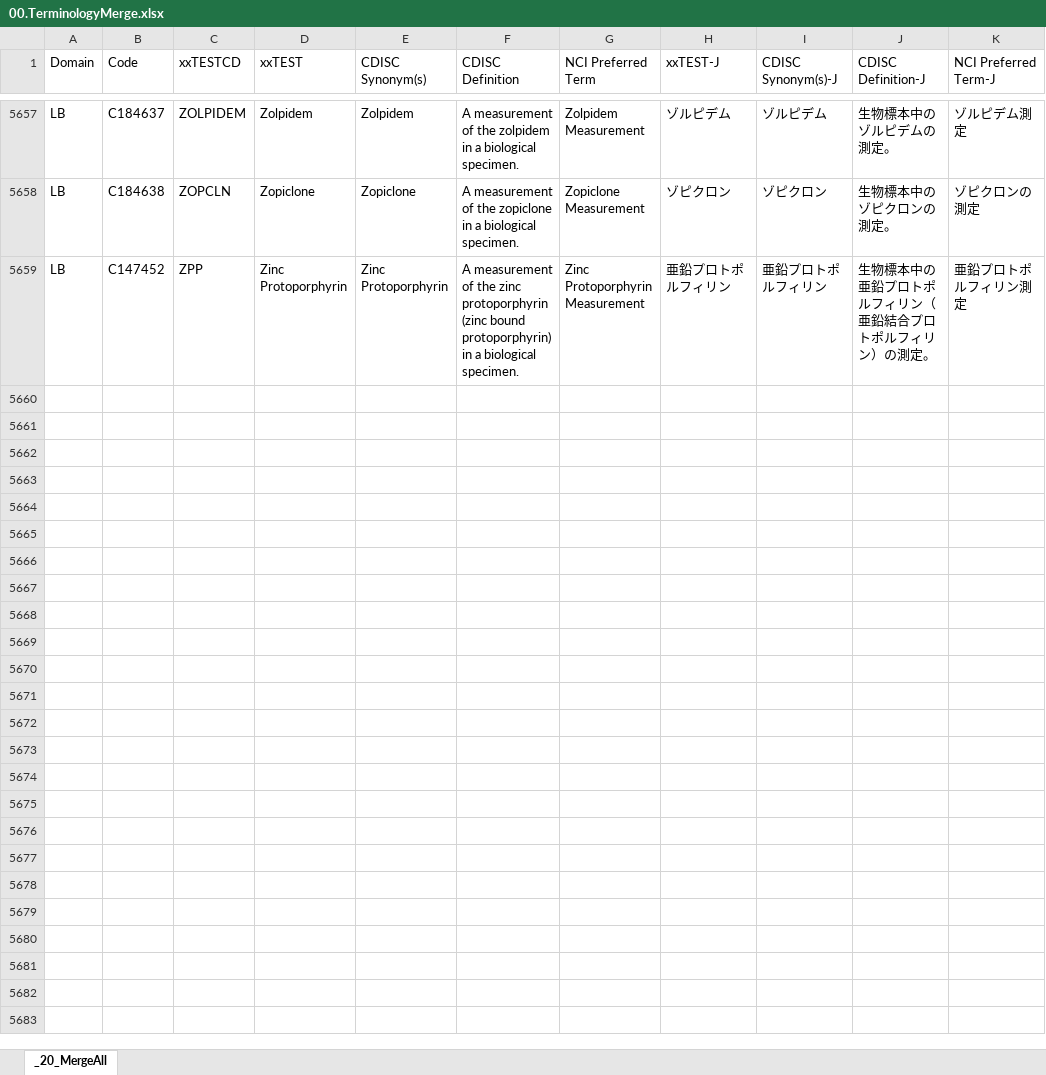
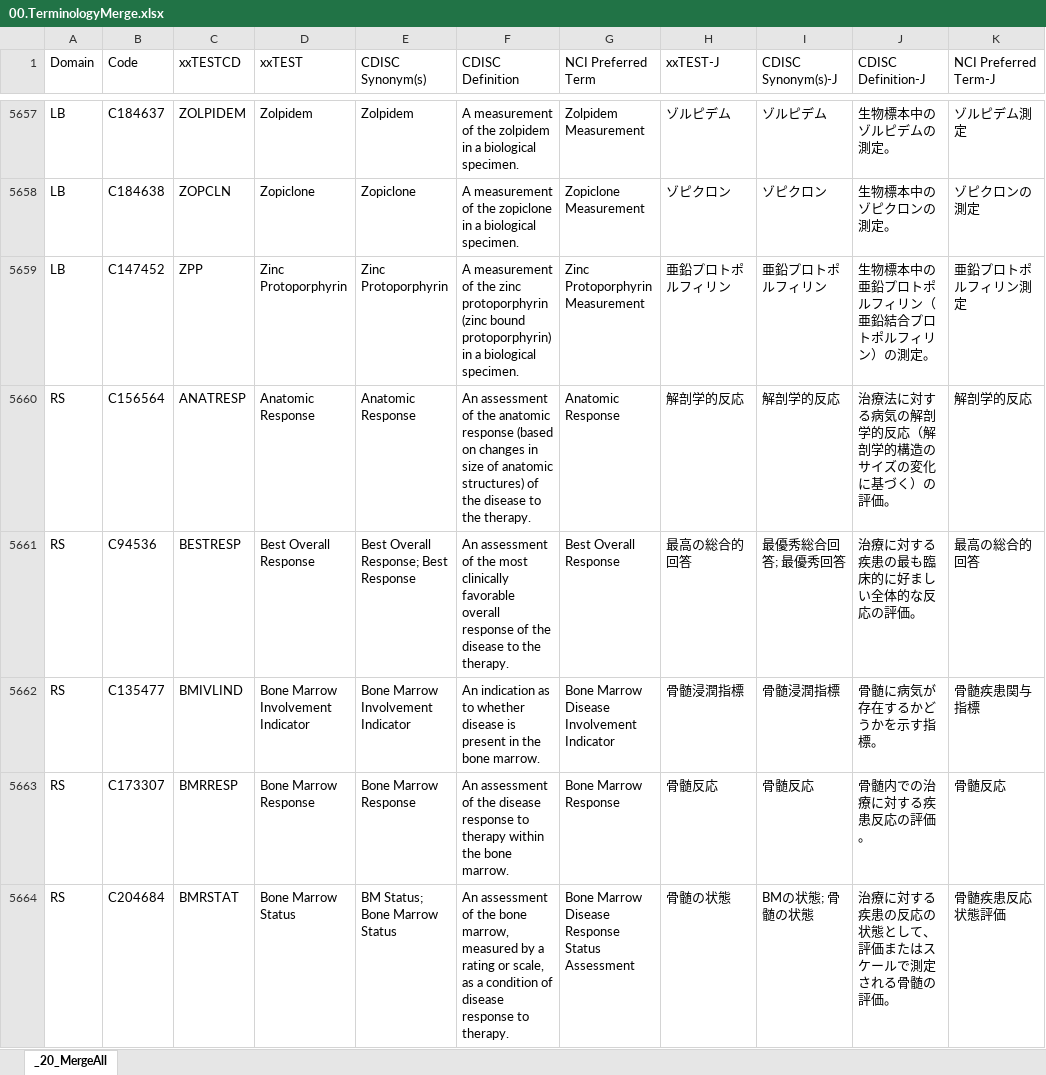
Before and after one commit to takahara-knz/SDTM_AI_Search, an Excel workbook: data/00.TerminologyMerge.xlsx, sheet _20_MergeAll, drawn as a sheet; only a part is shown, gaps mark what is left out; values as stored, in another font and other column widths than the file's, no borders; the diff covers the shown part only; the diff names each change by its address in the sheet, - before the commit and + after, or states it on an @@ line.

Commit message:
Update 00.TerminologyMerge.xlsx

```diff
--- a/data/00.TerminologyMerge.xlsx (sheet _20_MergeAll)
+++ b/data/00.TerminologyMerge.xlsx (sheet _20_MergeAll)
+row 5660: RS | C156564 | ANATRESP | Anatomic Response | Anatomic Response | An assessment of the anatomic response (based on changes in size of anatomic structures) of the disease to the therapy. | Anatomic Response | 解剖学的反応 | 解剖学的反応 | 治療法に対する病気の解剖学的反応（解剖学的構造のサイズの変化に基づく）の評価。 | 解剖学的反応
+row 5661: RS | C94536 | BESTRESP | Best Overall Response | Best Overall Response; Best Response | An assessment of the most clinically favorable overall response of the disease to the therapy. | Best Overall Response | 最高の総合的回答 | 最優秀総合回答; 最優秀回答 | 治療に対する疾患の最も臨床的に好ましい全体的な反応の評価。 | 最高の総合的回答
+row 5662: RS | C135477 | BMIVLIND | Bone Marrow Involvement Indicator | Bone Marrow Involvement Indicator | An indication as to whether disease is present in the bone marrow. | Bone Marrow Disease Involvement Indicator | 骨髄浸潤指標 | 骨髄浸潤指標 | 骨髄に病気が存在するかどうかを示す指標。 | 骨髄疾患関与指標
+row 5663: RS | C173307 | BMRRESP | Bone Marrow Response | Bone Marrow Response | An assessment of the disease response to therapy within the bone marrow. | Bone Marrow Response | 骨髄反応 | 骨髄反応 | 骨髄内での治療に対する疾患反応の評価。 | 骨髄反応
+row 5664: RS | C204684 | BMRSTAT | Bone Marrow Status | BM Status; Bone Marrow Status | An assessment of the bone marrow, measured by a rating or scale, as a condition of disease response to therapy. | Bone Marrow Disease Response Status Assessment | 骨髄の状態 | BMの状態; 骨髄の状態 | 治療に対する疾患の反応の状態として、評価またはスケールで測定される骨髄の評価。 | 骨髄疾患反応状態評価
```
Also changed, not shown: 42 added rows elsewhere in this sheet.
